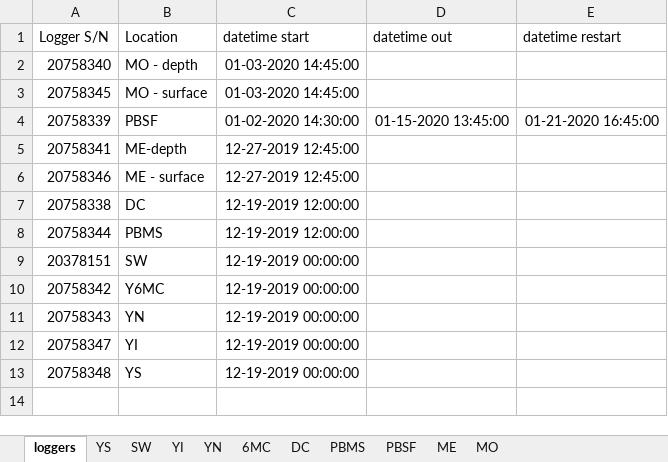
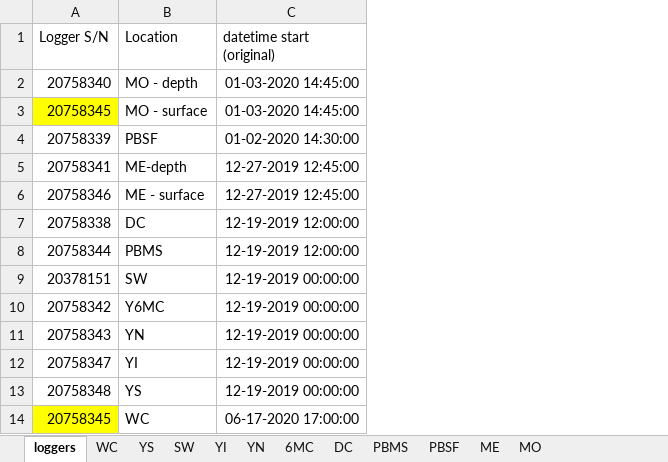
Before and after one commit to LinneaRock/CL_BUD, an Excel workbook: Data/conductivity_field.xlsx, sheet loggers, drawn as a sheet; values as stored, in another font and other column widths than the file's, no borders; removed rows and columns are numbered as before the commit, all else as after; the diff names each change by its address in the sheet, - before the commit and + after, or states it on an @@ line.

```diff
--- a/Data/conductivity_field.xlsx (sheet loggers)
+++ b/Data/conductivity_field.xlsx (sheet loggers)
+sheet tab: WC
-column D (datetime out), row 4: 01-15-2020 13:45:00
-column E (datetime restart), row 4: 01-21-2020 16:45:00
-C1: datetime start
+C1: datetime start (original)
-A3 fill: none
+A3 fill: #FFFF00
+row 14: 20758345 | WC | 06-17-2020 17:00:00
```
Also changed, not shown: sheet YN, sheet 6MC, sheet DC, sheet YI, sheet SW, sheet PBMS, 2 more sheets, Data/chloride_lab.xlsx, 9 other files.
